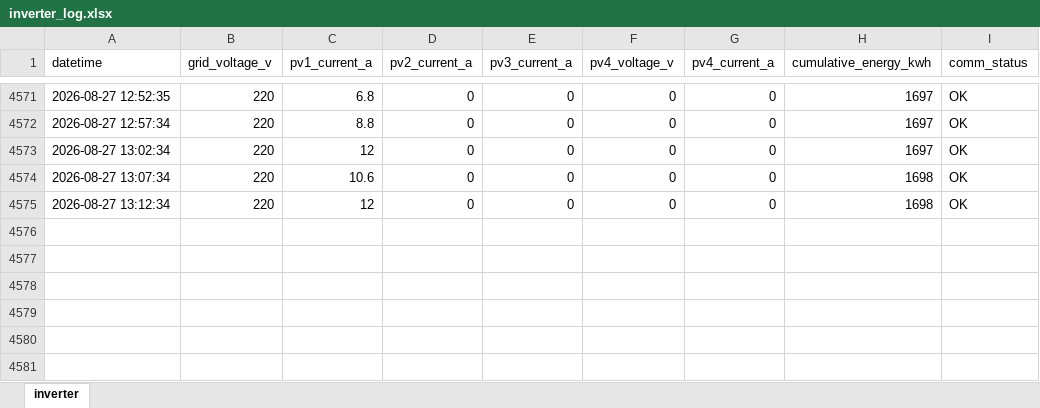
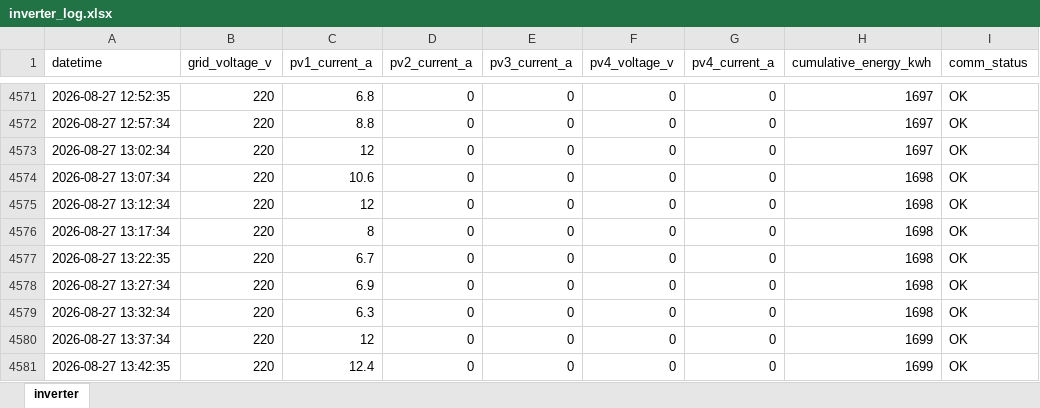
Before and after one commit to moonchankyoung0907/solar-lstm-prediction, an Excel workbook: inverter_log.xlsx, sheet inverter, drawn as a sheet; only a part is shown, gaps mark what is left out; values as stored, in another font and other column widths than the file's, no borders; the diff names each change by its address in the sheet, - before the commit and + after, or states it on an @@ line.

Commit message:
auto: inverter data update

```diff
--- a/inverter_log.xlsx (sheet inverter)
+++ b/inverter_log.xlsx (sheet inverter)
+row 4576: 2026-08-27 13:17:34 | 220 | 8 | 0 | 0 | 0 | 0 | 1698 | OK
+row 4577: 2026-08-27 13:22:35 | 220 | 6.7 | 0 | 0 | 0 | 0 | 1698 | OK
+row 4578: 2026-08-27 13:27:34 | 220 | 6.9 | 0 | 0 | 0 | 0 | 1698 | OK
+row 4579: 2026-08-27 13:32:34 | 220 | 6.3 | 0 | 0 | 0 | 0 | 1698 | OK
+row 4580: 2026-08-27 13:37:34 | 220 | 12 | 0 | 0 | 0 | 0 | 1699 | OK
+row 4581: 2026-08-27 13:42:35 | 220 | 12.4 | 0 | 0 | 0 | 0 | 1699 | OK
```
